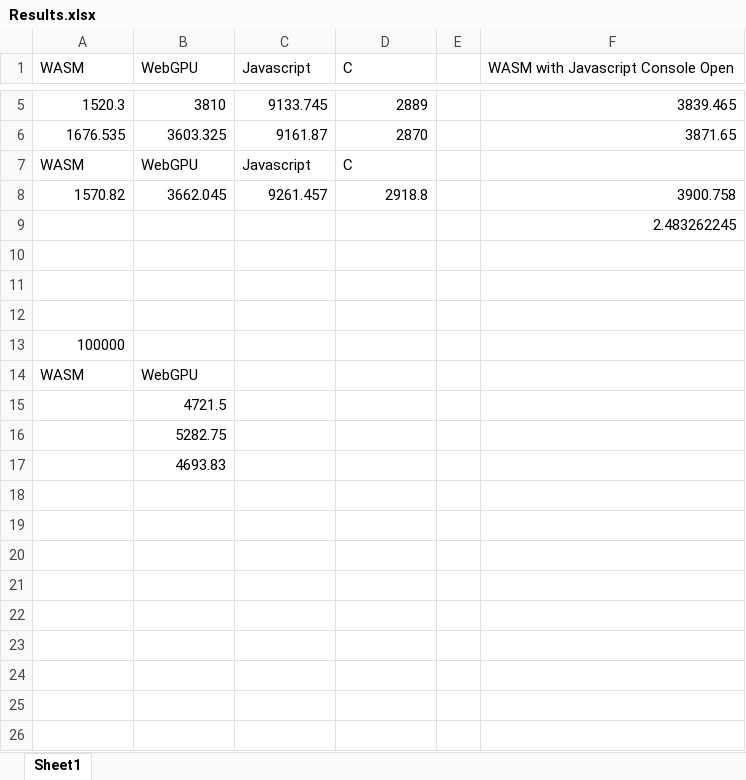
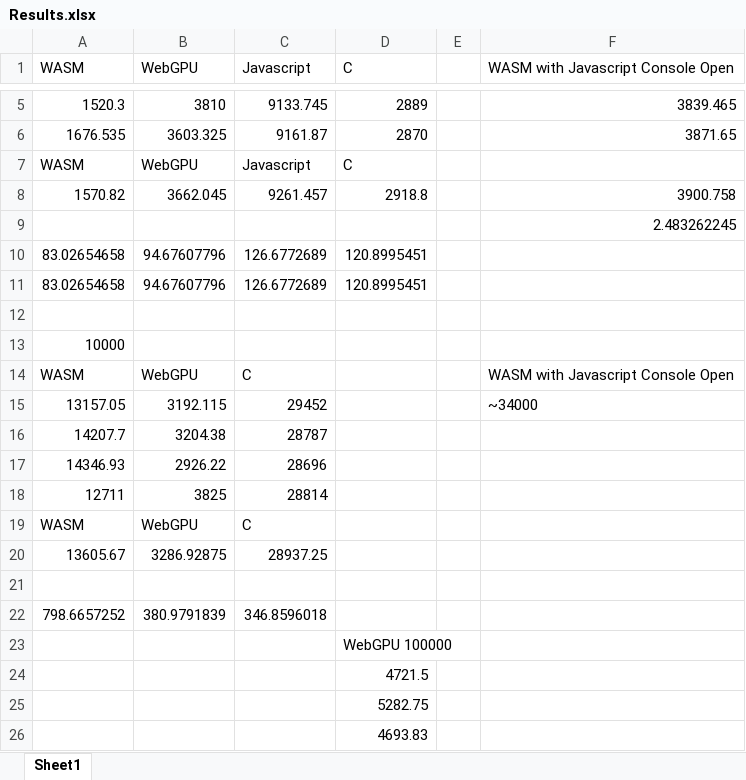
Before and after one commit to Dx724/WebAssembly_Matrices, an Excel workbook: Evaluation/Results.xlsx, sheet Sheet1, drawn as a sheet; only a part is shown, gaps mark what is left out; values as stored, in another font and other column widths than the file's, no borders; charts and pictures not drawn; removed rows and columns are numbered as before the commit, all else as after; the diff names each change by its address in the sheet, - before the commit and + after, or states it on an @@ line.

```diff
--- a/Evaluation/Results.xlsx (sheet Sheet1)
+++ b/Evaluation/Results.xlsx (sheet Sheet1)
+row 10: 83.02654658 | 94.67607796 | 126.6772689 | 120.8995451
+row 11: 83.02654658 | 94.67607796 | 126.6772689 | 120.8995451
+row 13: 10000
+row 14: WASM | WebGPU | C |  |  | WASM with Javascript Console Open
+row 15: 13157.05 | 3192.115 | 29452 |  |  | ~34000
+row 16: 14207.7 | 3204.38 | 28787
+row 17: 14346.93 | 2926.22 | 28696
+row 18: 12711 | 3825 | 28814
+row 19: WASM | WebGPU | C
+row 20: 13605.67 | 3286.92875 | 28937.25
-row 22: (empty)
+row 22: 798.6657252 | 380.9791839 | 346.8596018
-row 13: 100000
-row 14: WASM | WebGPU
-row 15:  | 4721.5
-row 16:  | 5282.75
-row 17:  | 4693.83
+row 23:  |  |  | WebGPU 100000
+row 24:  |  |  | 4721.5
+row 25:  |  |  | 5282.75
+row 26:  |  |  | 4693.83
```
Also changed, not shown: charts or pictures, 4 other files.
